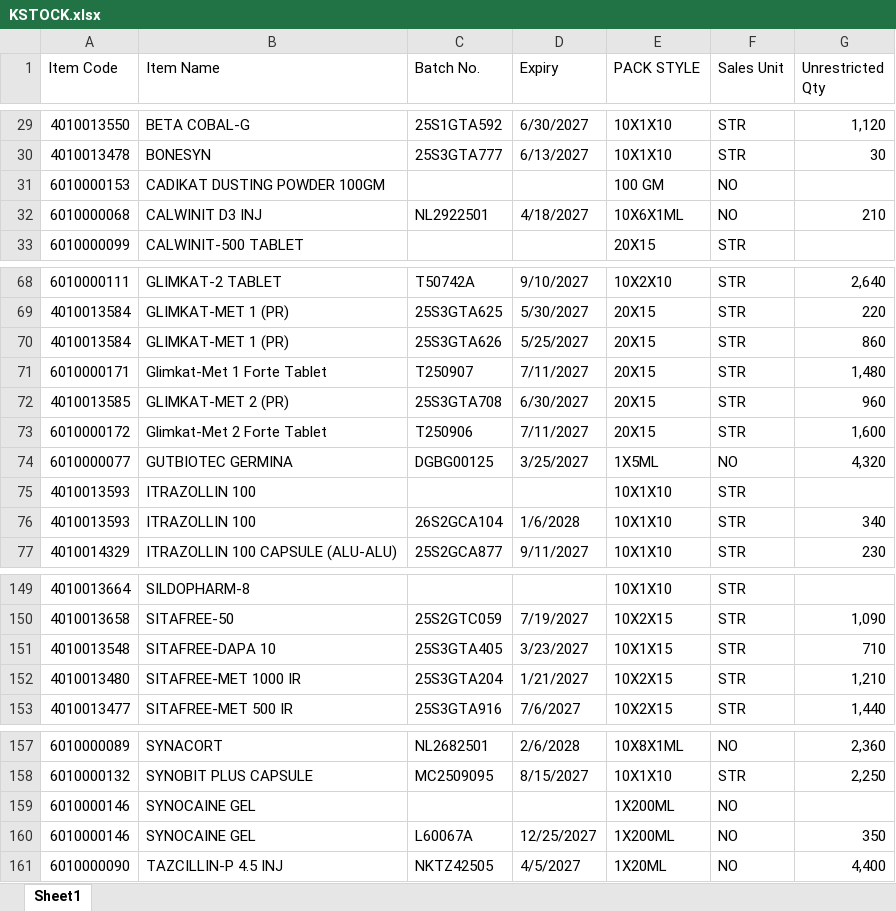
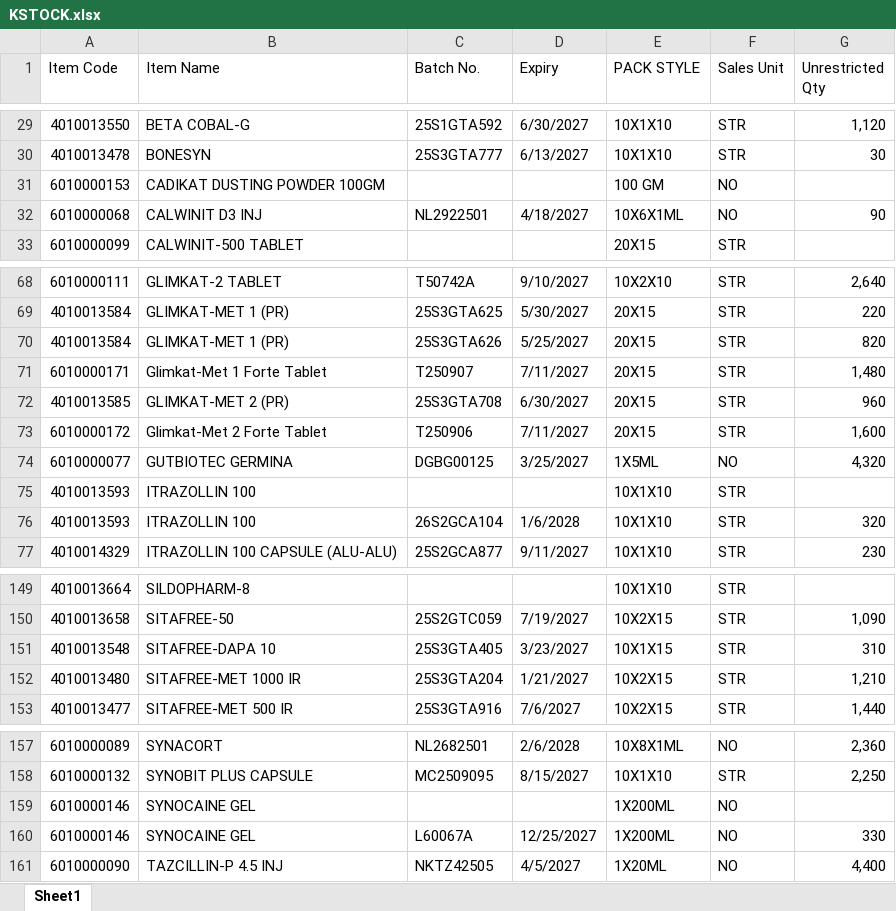
Before and after one commit to ishwarpharma/kemsyn, an Excel workbook: KSTOCK.xlsx, sheet Sheet1, drawn as a sheet; only a part is shown, gaps mark what is left out; values as stored, in another font and other column widths than the file's, no cell formats; the diff covers the shown part only; the diff names each change by its address in the sheet, - before the commit and + after, or states it on an @@ line.

Commit message:
Add files via upload

```diff
--- a/KSTOCK.xlsx (sheet Sheet1)
+++ b/KSTOCK.xlsx (sheet Sheet1)
-G32 (Unrestricted Qty): 210
+G32 (Unrestricted Qty): 90
-G70 (Unrestricted Qty): 860
+G70 (Unrestricted Qty): 820
-G76 (Unrestricted Qty): 340
+G76 (Unrestricted Qty): 320
-G151 (Unrestricted Qty): 710
+G151 (Unrestricted Qty): 310
-G160 (Unrestricted Qty): 350
+G160 (Unrestricted Qty): 330
```
Also changed, not shown: 2 edited cells elsewhere in this sheet, cell formats.
